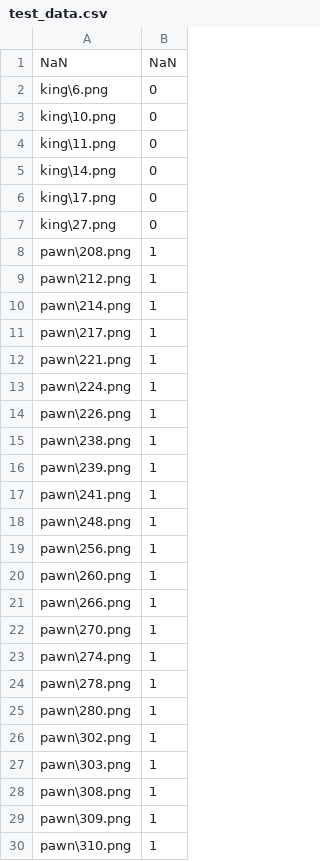
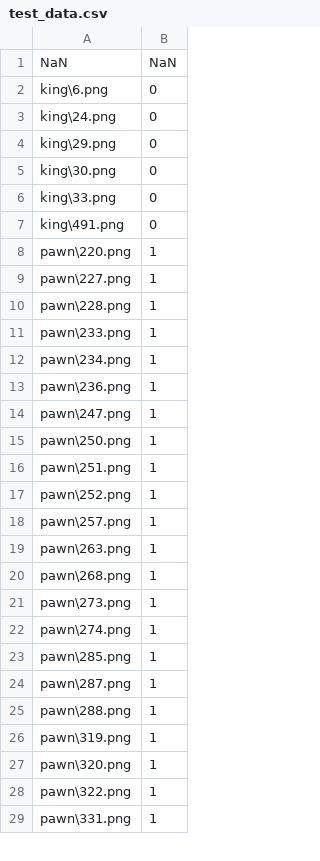
Before and after one commit to QuietXO/CNN_Basics, a CSV file: General Image Classifier/data/chess/test_data.csv, drawn as a sheet; only a part is shown; the diff covers the shown part only.

```diff
--- a/General Image Classifier/data/chess/test_data.csv
+++ b/General Image Classifier/data/chess/test_data.csv
@@ -2,29 +2,28 @@ NaN,NaN
 king\6.png,0
-king\10.png,0
-king\11.png,0
-king\14.png,0
-king\17.png,0
-king\27.png,0
-pawn\208.png,1
-pawn\212.png,1
-pawn\214.png,1
-pawn\217.png,1
-pawn\221.png,1
-pawn\224.png,1
-pawn\226.png,1
-pawn\238.png,1
-pawn\239.png,1
-pawn\241.png,1
-pawn\248.png,1
-pawn\256.png,1
-pawn\260.png,1
-pawn\266.png,1
-pawn\270.png,1
+king\24.png,0
+king\29.png,0
+king\30.png,0
+king\33.png,0
+king\491.png,0
+pawn\220.png,1
+pawn\227.png,1
+pawn\228.png,1
+pawn\233.png,1
+pawn\234.png,1
+pawn\236.png,1
+pawn\247.png,1
+pawn\250.png,1
+pawn\251.png,1
+pawn\252.png,1
+pawn\257.png,1
+pawn\263.png,1
+pawn\268.png,1
+pawn\273.png,1
 pawn\274.png,1
-pawn\278.png,1
-pawn\280.png,1
-pawn\302.png,1
-pawn\303.png,1
-pawn\308.png,1
-pawn\309.png,1
-pawn\310.png,1
+pawn\285.png,1
+pawn\287.png,1
+pawn\288.png,1
+pawn\319.png,1
+pawn\320.png,1
+pawn\322.png,1
+pawn\331.png,1
```
Also changed, not shown: 8 added rows, 7 removed rows and 51 edited cells elsewhere in this file, 10 other files.
